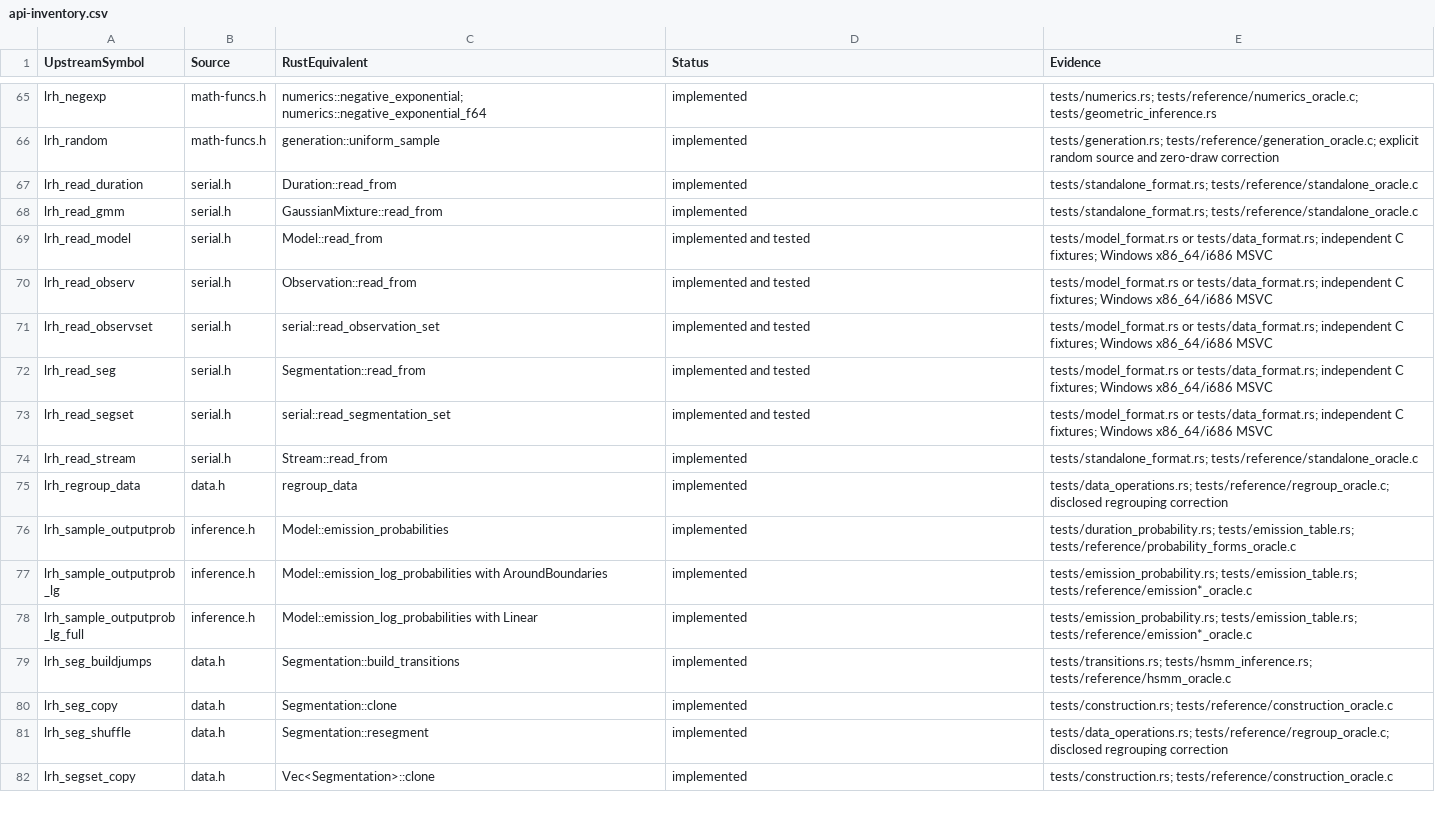
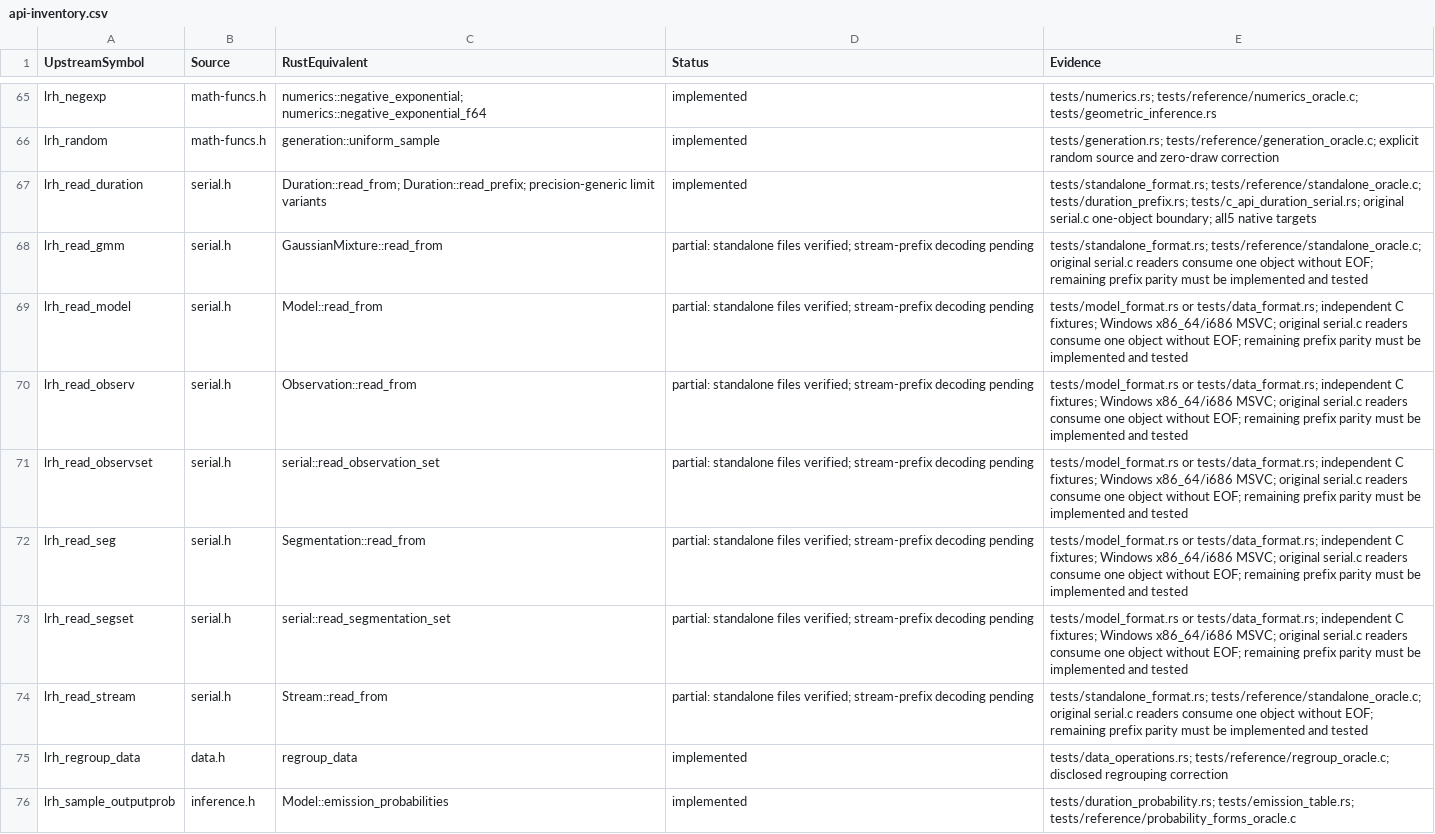
Before and after one commit to Lqm1/liblrhsmm-rs, a CSV file: docs/api-inventory.csv, drawn as a sheet; only a part is shown, gaps mark what is left out; the shorter side is filled out with more unchanged rows.

Commit message:
feat: expose duration codecs and borrowed stream I/O

```diff
--- a/docs/api-inventory.csv
+++ b/docs/api-inventory.csv
@@ -66,10 +66,10 @@
 "lrh_random","math-funcs.h","generation::uniform_sample","implemented","tests/generation.rs; tests/reference/generation_oracle.c; explicit random source and zero-draw correction"
-"lrh_read_duration","serial.h","Duration::read_from","implemented","tests/standalone_format.rs; tests/reference/standalone_oracle.c"
-"lrh_read_gmm","serial.h","GaussianMixture::read_from","implemented","tests/standalone_format.rs; tests/reference/standalone_oracle.c"
-"lrh_read_model","serial.h","Model::read_from","implemented and tested","tests/model_format.rs or tests/data_format.rs; independent C fixtures; Windows x86_64/i686 MSVC"
-"lrh_read_observ","serial.h","Observation::read_from","implemented and tested","tests/model_format.rs or tests/data_format.rs; independent C fixtures; Windows x86_64/i686 MSVC"
-"lrh_read_observset","serial.h","serial::read_observation_set","implemented and tested","tests/model_format.rs or tests/data_format.rs; independent C fixtures; Windows x86_64/i686 MSVC"
-"lrh_read_seg","serial.h","Segmentation::read_from","implemented and tested","tests/model_format.rs or tests/data_format.rs; independent C fixtures; Windows x86_64/i686 MSVC"
-"lrh_read_segset","serial.h","serial::read_segmentation_set","implemented and tested","tests/model_format.rs or tests/data_format.rs; independent C fixtures; Windows x86_64/i686 MSVC"
-"lrh_read_stream","serial.h","Stream::read_from","implemented","tests/standalone_format.rs; tests/reference/standalone_oracle.c"
+"lrh_read_duration","serial.h","Duration::read_from; Duration::read_prefix; precision-generic limit variants","implemented","tests/standalone_format.rs; tests/reference/standalone_oracle.c; tests/duration_prefix.rs; tests/c_api_duration_serial.rs; original serial.c one-object boundary; all5 native targets"
+"lrh_read_gmm","serial.h","GaussianMixture::read_from","partial: standalone files verified; stream-prefix decoding pending","tests/standalone_format.rs; tests/reference/standalone_oracle.c; original serial.c readers consume one object without EOF; remaining prefix parity must be implemented and tested"
+"lrh_read_model","serial.h","Model::read_from","partial: standalone files verified; stream-prefix decoding pending","tests/model_format.rs or tests/data_format.rs; independent C fixtures; Windows x86_64/i686 MSVC; original serial.c readers consume one object without EOF; remaining prefix parity must be implemented and tested"
+"lrh_read_observ","serial.h","Observation::read_from","partial: standalone files verified; stream-prefix decoding pending","tests/model_format.rs or tests/data_format.rs; independent C fixtures; Windows x86_64/i686 MSVC; original serial.c readers consume one object without EOF; remaining prefix parity must be implemented and tested"
+"lrh_read_observset","serial.h","serial::read_observation_set","partial: standalone files verified; stream-prefix decoding pending","tests/model_format.rs or tests/data_format.rs; independent C fixtures; Windows x86_64/i686 MSVC; original serial.c readers consume one object without EOF; remaining prefix parity must be implemented and tested"
+"lrh_read_seg","serial.h","Segmentation::read_from","partial: standalone files verified; stream-prefix decoding pending","tests/model_format.rs or tests/data_format.rs; independent C fixtures; Windows x86_64/i686 MSVC; original serial.c readers consume one object without EOF; remaining prefix parity must be implemented and tested"
+"lrh_read_segset","serial.h","serial::read_segmentation_set","partial: standalone files verified; stream-prefix decoding pending","tests/model_format.rs or tests/data_format.rs; independent C fixtures; Windows x86_64/i686 MSVC; original serial.c readers consume one object without EOF; remaining prefix parity must be implemented and tested"
+"lrh_read_stream","serial.h","Stream::read_from","partial: standalone files verified; stream-prefix decoding pending","tests/standalone_format.rs; tests/reference/standalone_oracle.c; original serial.c readers consume one object without EOF; remaining prefix parity must be implemented and tested"
 "lrh_regroup_data","data.h","regroup_data","implemented","tests/data_operations.rs; tests/reference/regroup_oracle.c; disclosed regrouping correction"
```
Also changed, not shown: docs/binding-inventory.csv, 13 other files.
